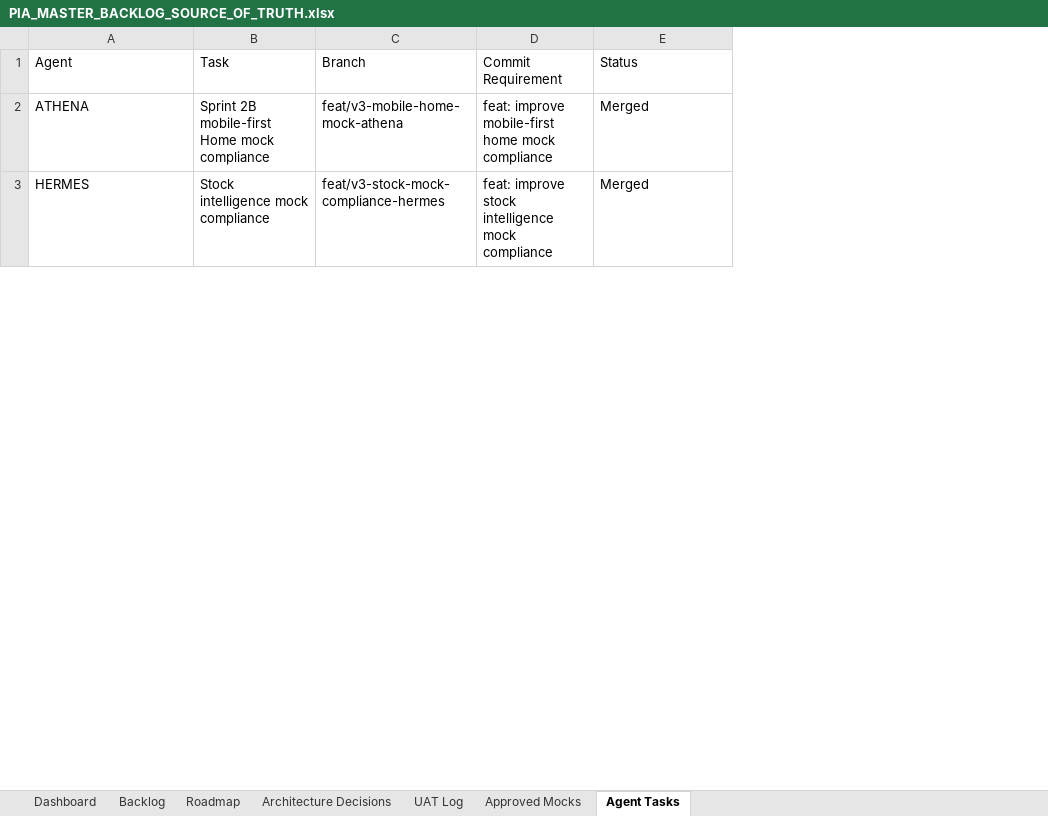
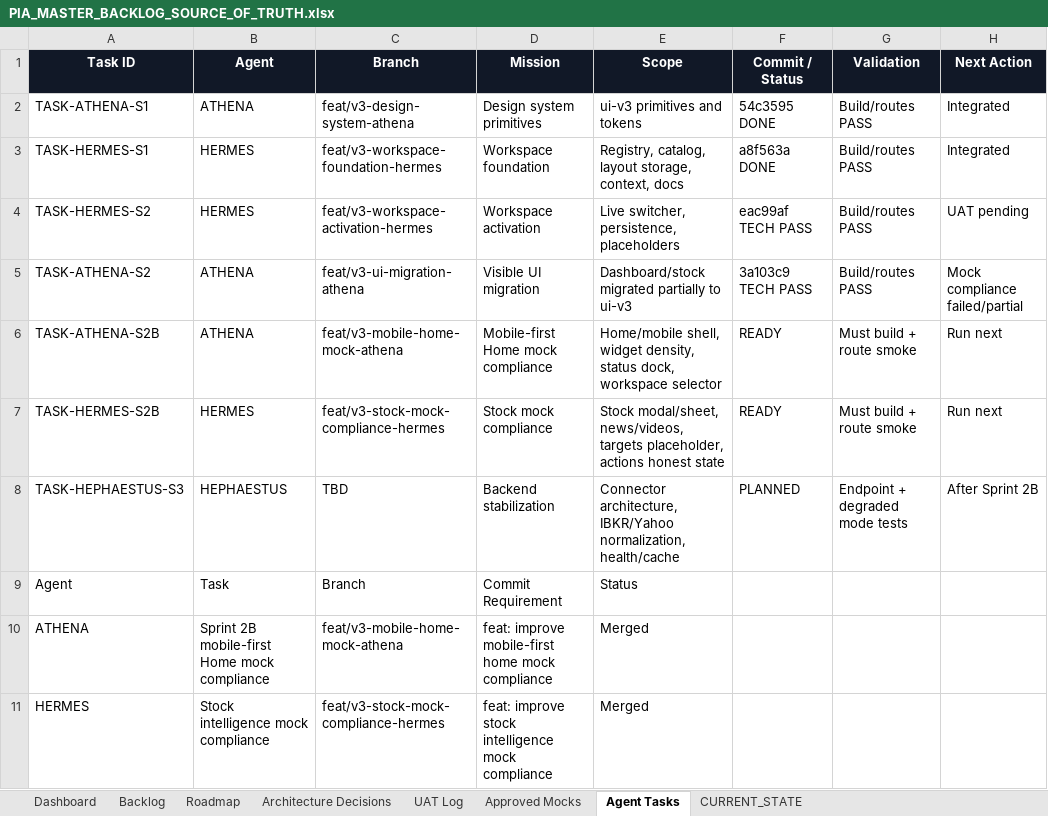
Before and after one commit to parmpr-ai/personal-investment-agent, an Excel workbook: docs/PIA_MASTER_BACKLOG_SOURCE_OF_TRUTH.xlsx, sheet Agent Tasks, drawn as a sheet; only a part is shown; values as stored, in another font and other column widths than the file's, no borders; table styles not drawn; the diff names each change by its address in the sheet, - before the commit and + after, or states it on an @@ line.

Commit message:
docs: finalize PIA governance and memory foundation

```diff
--- a/docs/PIA_MASTER_BACKLOG_SOURCE_OF_TRUTH.xlsx (sheet Agent Tasks)
+++ b/docs/PIA_MASTER_BACKLOG_SOURCE_OF_TRUTH.xlsx (sheet Agent Tasks)
+sheet tab: CURRENT_STATE
+column F, empty
+column G, empty
+column H, empty
+row 1: Task ID | Agent | Branch | Mission | Scope | Commit / Status | Validation | Next Action
+row 2: TASK-ATHENA-S1 | ATHENA | feat/v3-design-system-athena | Design system primitives | ui-v3 primitives and tokens | 54c3595 DONE | Build/routes PASS | Integrated
+row 3: TASK-HERMES-S1 | HERMES | feat/v3-workspace-foundation-hermes | Workspace foundation | Registry, catalog, layout storage, context, docs | a8f563a DONE | Build/routes PASS | Integrated
+row 4: TASK-HERMES-S2 | HERMES | feat/v3-workspace-activation-hermes | Workspace activation | Live switcher, persistence, placeholders | eac99af TECH PASS | Build/routes PASS | UAT pending
+row 5: TASK-ATHENA-S2 | ATHENA | feat/v3-ui-migration-athena | Visible UI migration | Dashboard/stock migrated partially to ui-v3 | 3a103c9 TECH PASS | Build/routes PASS | Mock compliance failed/partial
+row 6: TASK-ATHENA-S2B | ATHENA | feat/v3-mobile-home-mock-athena | Mobile-first Home mock compliance | Home/mobile shell, widget density, status dock, workspace selector | READY | Must build + route smoke | Run next
+row 7: TASK-HERMES-S2B | HERMES | feat/v3-stock-mock-compliance-hermes | Stock mock compliance | Stock modal/sheet, news/videos, targets placeholder, actions honest state | READY | Must build + route smoke | Run next
+row 8: TASK-HEPHAESTUS-S3 | HEPHAESTUS | TBD | Backend stabilization | Connector architecture, IBKR/Yahoo normalization, health/cache | PLANNED | Endpoint + degraded mode tests | After Sprint 2B
```
Also changed, not shown: sheet Backlog, sheet Dashboard, sheet Architecture Decisions, sheet Roadmap, sheet UAT Log, sheet Approved Mocks, charts or pictures, 1 other file.
